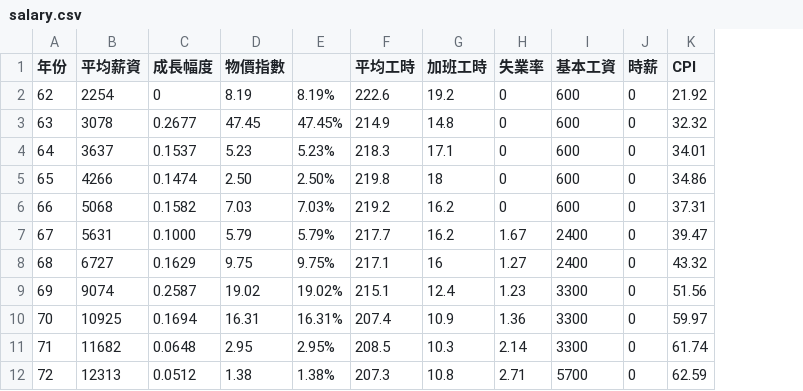
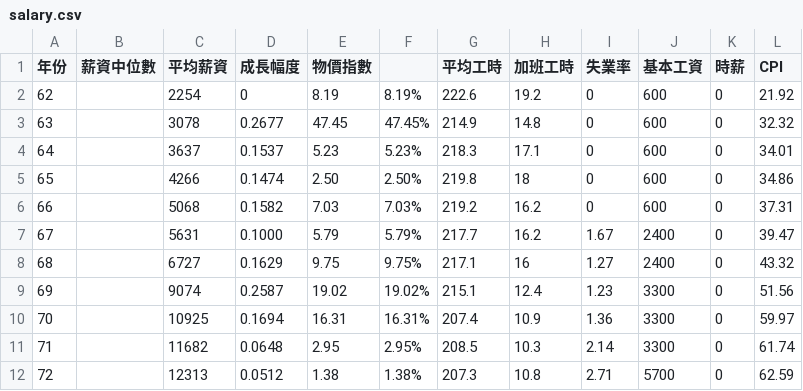
Before and after one commit to kjj6198/pround-of-labor, a CSV file: app/data/salary.csv, drawn as a sheet; only a part is shown; the diff names each change by its address in the sheet, - before the commit and + after, or states it on an @@ line.

```diff
--- a/app/data/salary.csv
+++ b/app/data/salary.csv
+column B (薪資中位數), empty
```
Also changed, not shown: app/data/events.csv, data/events.csv, 30 other files.
